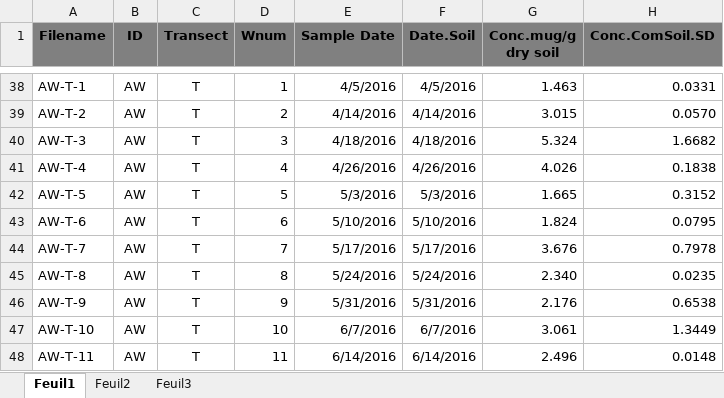
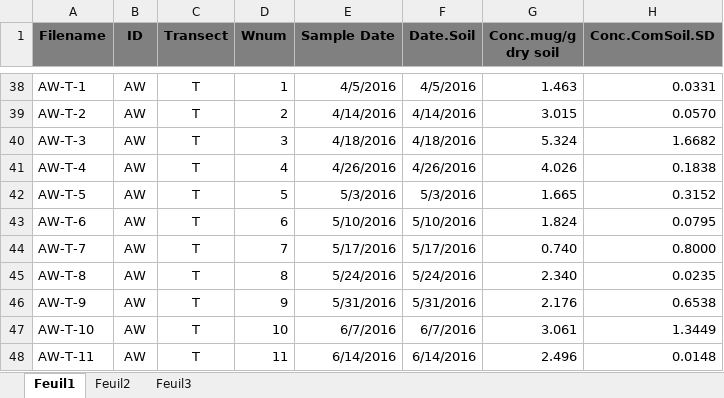
Before and after one commit to DayTimeChunks/HydrologicalMonitoring, an Excel workbook: Data/Lab-linked/SoilCompConc_W1toW15_Smet.xlsx, sheet Feuil1, drawn as a sheet; only a part is shown, gaps mark what is left out; values as stored, in another font and other column widths than the file's, no borders; the diff names each change by its address in the sheet, - before the commit and + after, or states it on an @@ line.

```diff
--- a/Data/Lab-linked/SoilCompConc_W1toW15_Smet.xlsx (sheet Feuil1)
+++ b/Data/Lab-linked/SoilCompConc_W1toW15_Smet.xlsx (sheet Feuil1)
-G44 (Conc.mug/g dry soil): 3.676
+G44 (Conc.mug/g dry soil): 0.740
-H44 (Conc.ComSoil.SD): 0.7978
+H44 (Conc.ComSoil.SD): 0.8000
```
Also changed, not shown: 5 other files.
